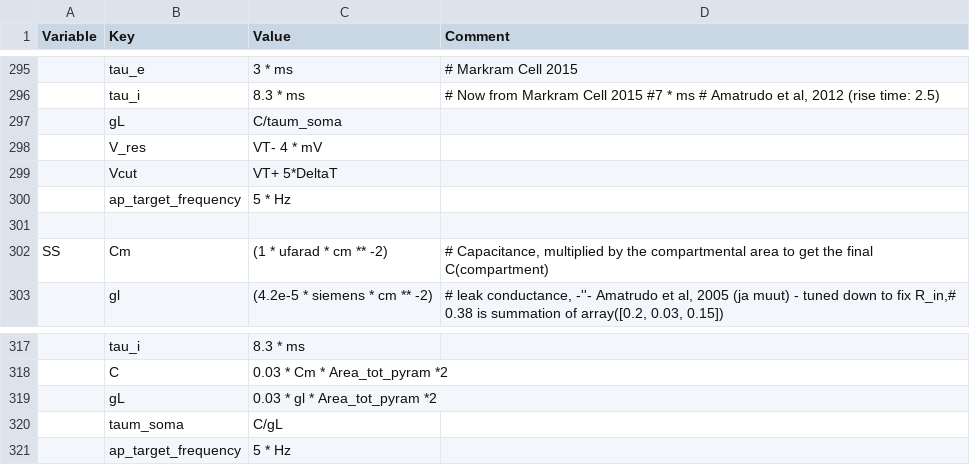
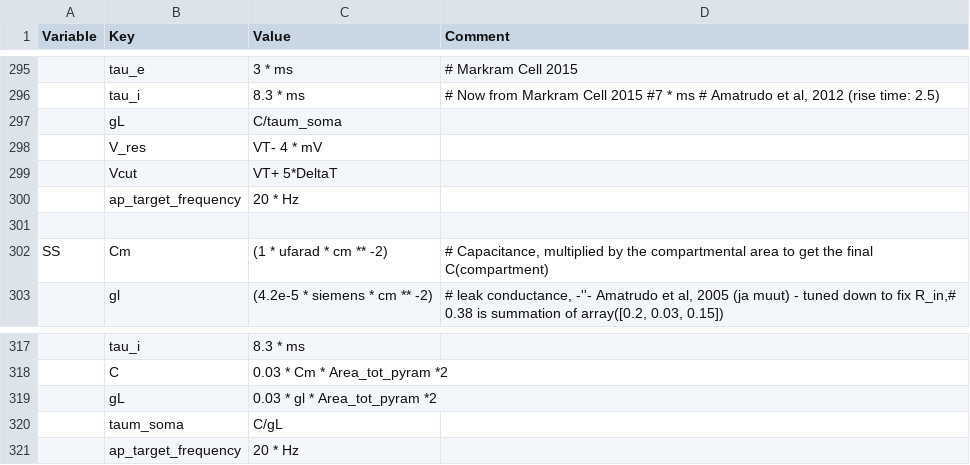
Before and after one commit to russelljjarvis/CxSystem, a CSV file: config_files/Physiological_Parameters_for_Burbank.csv, drawn as a sheet; only a part is shown, gaps mark what is left out; the diff covers the shown part only; the diff names each change by its address in the sheet, - before the commit and + after, or states it on an @@ line.

```diff
--- a/config_files/Physiological_Parameters_for_Burbank.csv
+++ b/config_files/Physiological_Parameters_for_Burbank.csv
-C300 (Value): 5 * Hz
+C300 (Value): 20 * Hz
-C321 (Value): 5 * Hz
+C321 (Value): 20 * Hz
```
Also changed, not shown: 14 edited cells elsewhere in this file, config_files/Burbank_config.csv, 2 other files.
